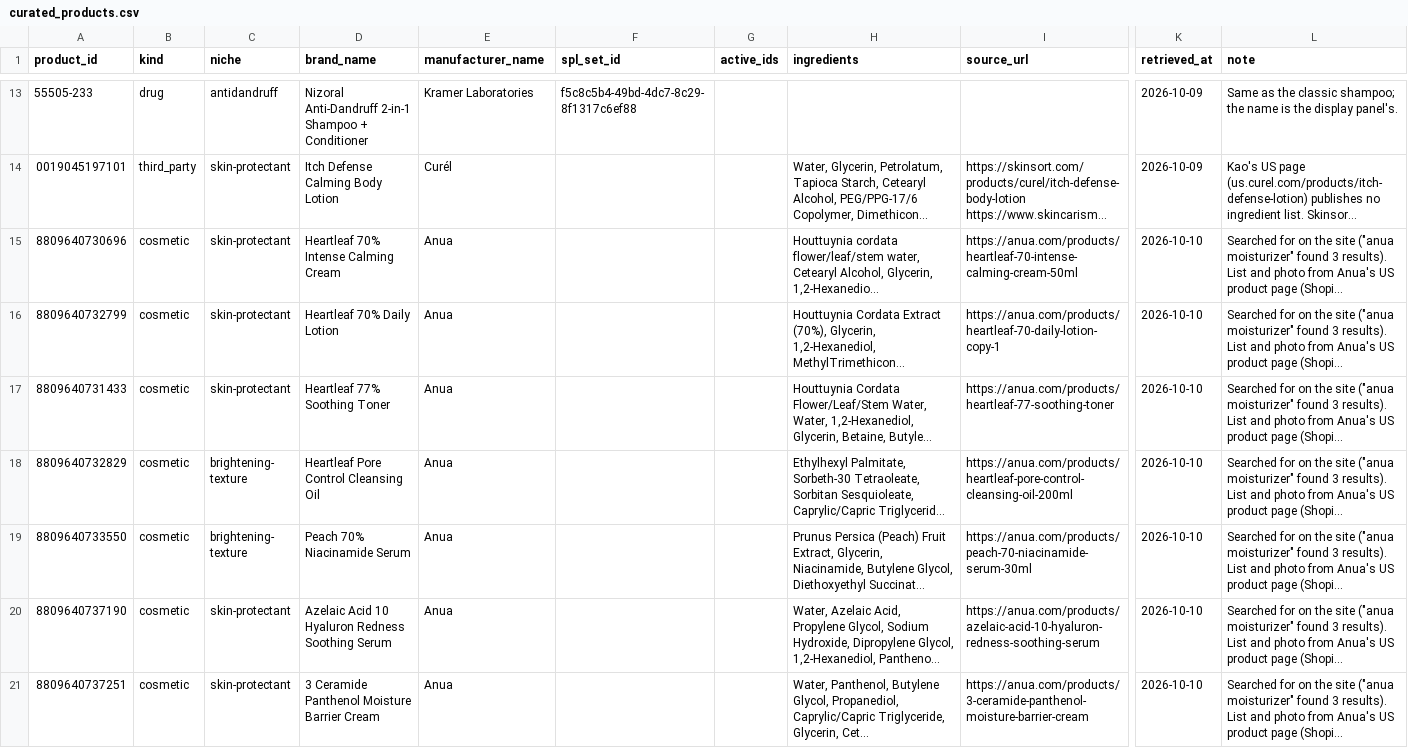
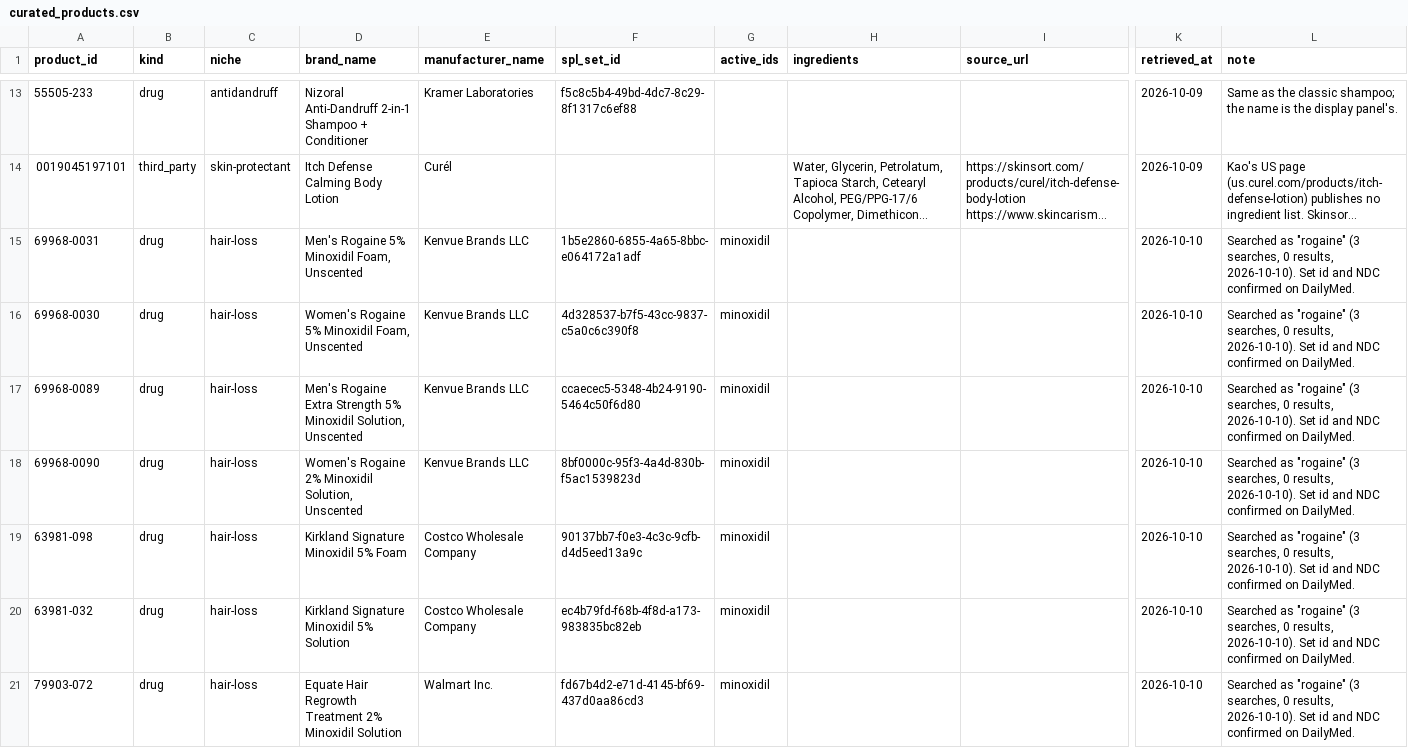
Before and after one commit to 55125/skinwiz, a CSV file: tools/catalog_pipeline/curated_products.csv, drawn as a sheet; only a part is shown, gaps mark what is left out; the shorter side is filled out with more unchanged rows; long unchanged cells end in …; rows hold the shown columns only; the diff covers the shown part only; the diff names each change by its address in the sheet, - before the commit and + after, or states it on an @@ line.

```diff
--- a/tools/catalog_pipeline/curated_products.csv
+++ b/tools/catalog_pipeline/curated_products.csv
+row 15: 69968-0031 | drug | hair-loss | Men's Rogaine 5% Minoxidil Foam, Unscented | Kenvue Brands LLC | 1b5e2860-6855-4a65-8bbc-e064172a1adf | minoxidil |  |  | 2026-10-10 | Searched as "rogaine" (3 searches, 0 results, 2026-10-10). Set id and NDC confirmed on DailyMed.
+row 16: 69968-0030 | drug | hair-loss | Women's Rogaine 5% Minoxidil Foam, Unscented | Kenvue Brands LLC | 4d328537-b7f5-43cc-9837-c5a0c6c390f8 | minoxidil |  |  | 2026-10-10 | Searched as "rogaine" (3 searches, 0 results, 2026-10-10). Set id and NDC confirmed on DailyMed.
+row 17: 69968-0089 | drug | hair-loss | Men's Rogaine Extra Strength 5% Minoxidil Solution, Unscented | Kenvue Brands LLC | ccaecec5-5348-4b24-9190-5464c50f6d80 | minoxidil |  |  | 2026-10-10 | Searched as "rogaine" (3 searches, 0 results, 2026-10-10). Set id and NDC confirmed on DailyMed.
+row 18: 69968-0090 | drug | hair-loss | Women's Rogaine 2% Minoxidil Solution, Unscented | Kenvue Brands LLC | 8bf0000c-95f3-4a4d-830b-f5ac1539823d | minoxidil |  |  | 2026-10-10 | Searched as "rogaine" (3 searches, 0 results, 2026-10-10). Set id and NDC confirmed on DailyMed.
+row 19: 63981-098 | drug | hair-loss | Kirkland Signature Minoxidil 5% Foam | Costco Wholesale Company | 90137bb7-f0e3-4c3c-9cfb-d4d5eed13a9c | minoxidil |  |  | 2026-10-10 | Searched as "rogaine" (3 searches, 0 results, 2026-10-10). Set id and NDC confirmed on DailyMed.
+row 20: 63981-032 | drug | hair-loss | Kirkland Signature Minoxidil 5% Solution | Costco Wholesale Company | ec4b79fd-f68b-4f8d-a173-983835bc82eb | minoxidil |  |  | 2026-10-10 | Searched as "rogaine" (3 searches, 0 results, 2026-10-10). Set id and NDC confirmed on DailyMed.
+row 21: 79903-072 | drug | hair-loss | Equate Hair Regrowth Treatment 2% Minoxidil Solution | Walmart Inc. | fd67b4d2-e71d-4145-bf69-437d0aa86cd3 | minoxidil |  |  | 2026-10-10 | Searched as "rogaine" (3 searches, 0 results, 2026-10-10). Set id and NDC confirmed on DailyMed.
```
Also changed, not shown: 6 added rows elsewhere in this file, tools/catalog_pipeline/output/curated_catalog.csv, 15 other files.
